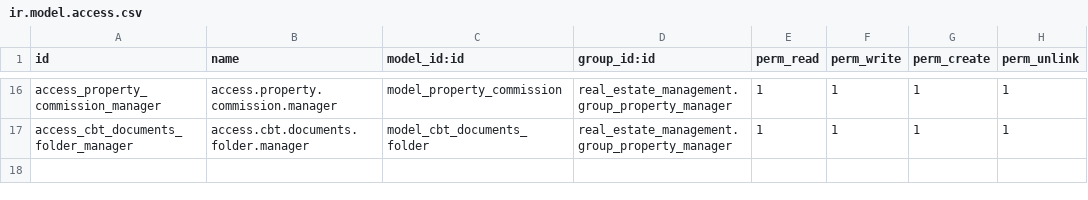
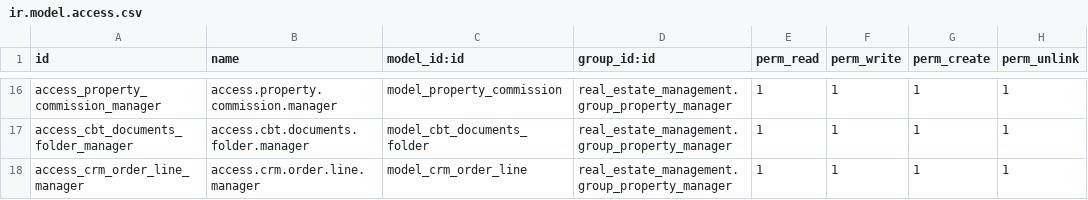
Before and after one commit to mr-alfatih/real_estate, a CSV file: real_estate_management/security/ir.model.access.csv, drawn as a sheet; only a part is shown, gaps mark what is left out.

Commit message:
adding order line in crm to pass it value to sale order

```diff
--- a/real_estate_management/security/ir.model.access.csv
+++ b/real_estate_management/security/ir.model.access.csv
@@ -17 +17,2 @@ access_property_commission_manager,access.property.commission.manager,model_prop
 access_cbt_documents_folder_manager,access.cbt.documents.folder.manager,model_cbt_documents_folder,real_estate_management.group_property_manager,1,1,1,1
+access_crm_order_line_manager,access.crm.order.line.manager,model_crm_order_line,real_estate_management.group_property_manager,1,1,1,1
```
Also changed, not shown: 3 other files.
